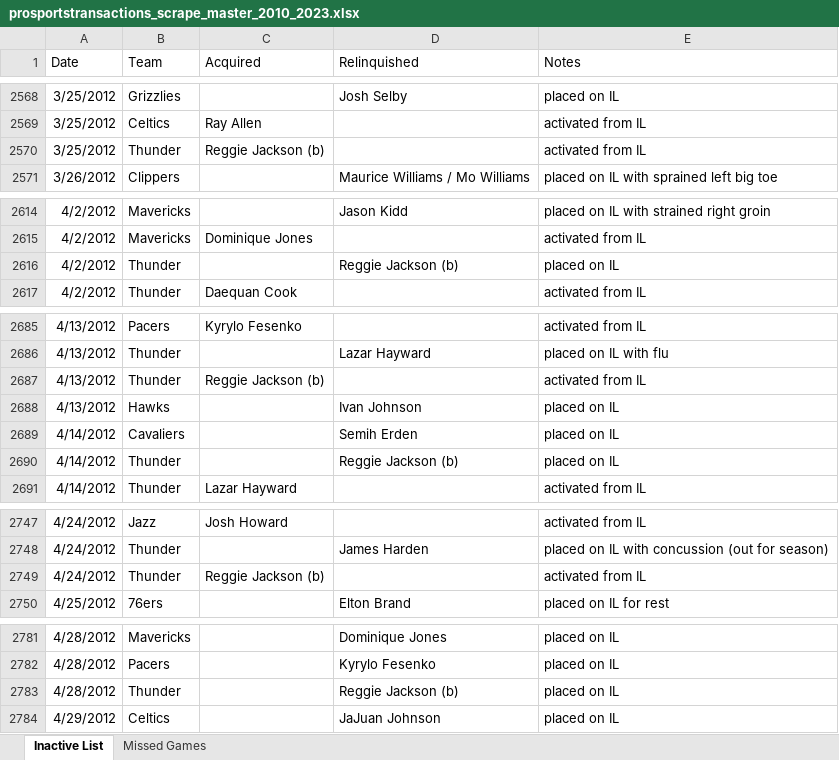
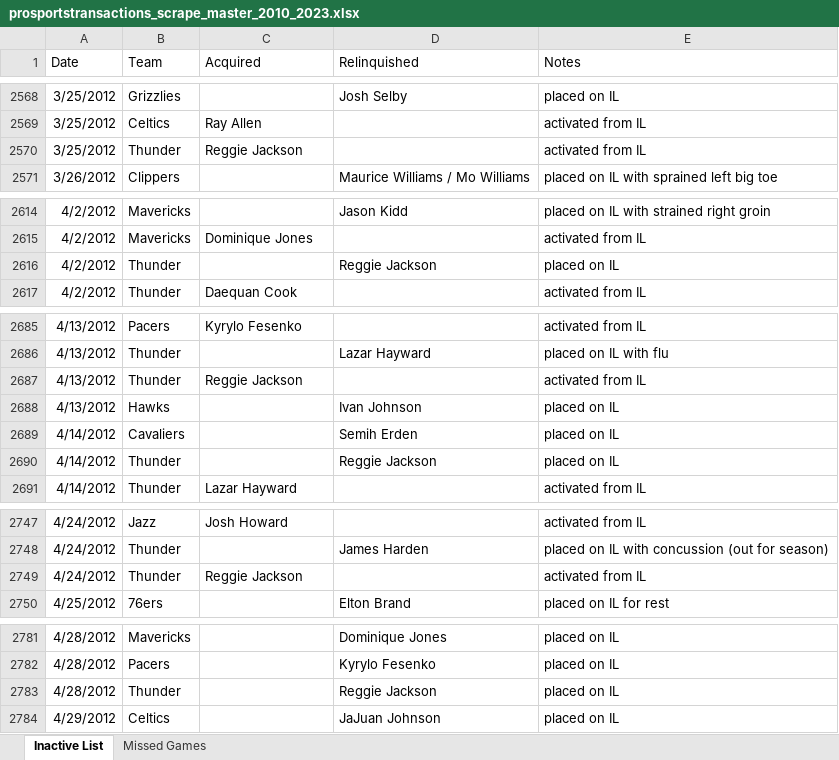
Before and after one commit to NadeemPatel2019/MSDS-456-final-project, an Excel workbook: prosportstransactions_scrape_master_2010_2023.xlsx, sheet Inactive List, drawn as a sheet; only a part is shown, gaps mark what is left out; values as stored, in another font and other column widths than the file's, no borders; the diff covers the shown part only; the diff names each change by its address in the sheet, - before the commit and + after, or states it on an @@ line.

Commit message:
Normalized names in 2021-22 30mpg list to name on NBA.com

```diff
--- a/prosportstransactions_scrape_master_2010_2023.xlsx (sheet Inactive List)
+++ b/prosportstransactions_scrape_master_2010_2023.xlsx (sheet Inactive List)
-C2570 (Acquired): Reggie Jackson (b)
+C2570 (Acquired): Reggie Jackson
-D2616 (Relinquished): Reggie Jackson (b)
+D2616 (Relinquished): Reggie Jackson
-C2687 (Acquired): Reggie Jackson (b)
+C2687 (Acquired): Reggie Jackson
-D2690 (Relinquished): Reggie Jackson (b)
+D2690 (Relinquished): Reggie Jackson
-C2749 (Acquired): Reggie Jackson (b)
+C2749 (Acquired): Reggie Jackson
-D2783 (Relinquished): Reggie Jackson (b)
+D2783 (Relinquished): Reggie Jackson
```
Also changed, not shown: 38 edited cells elsewhere in this sheet, sheet Missed Games, prosportstransactions_scrape_inactivelist_2010_2023.xlsx, prosportstransactions_scrape_missedgames_2010_2023.xlsx, 3 other files.
